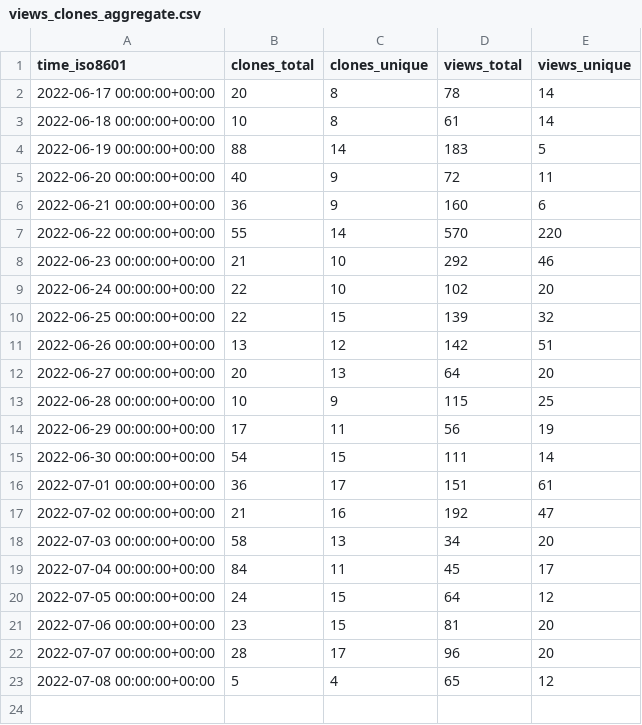
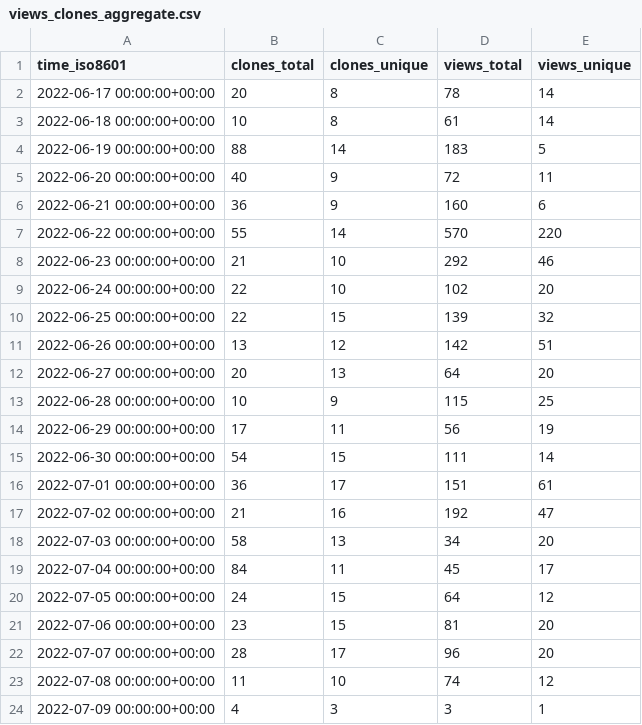
Before and after one commit to xbase-lab/stats, a CSV file: xbase-lab/xbase/ghrs-data/views_clones_aggregate.csv, drawn as a sheet.

```diff
--- a/xbase-lab/xbase/ghrs-data/views_clones_aggregate.csv
+++ b/xbase-lab/xbase/ghrs-data/views_clones_aggregate.csv
@@ -22,2 +22,3 @@ time_iso8601,clones_total,clones_unique,views_total,views_unique
 2022-07-07 00:00:00+00:00,28,17,96,20
-2022-07-08 00:00:00+00:00,5,4,65,12
+2022-07-08 00:00:00+00:00,11,10,74,12
+2022-07-09 00:00:00+00:00,4,3,3,1
```
Also changed, not shown: 1 other file.
